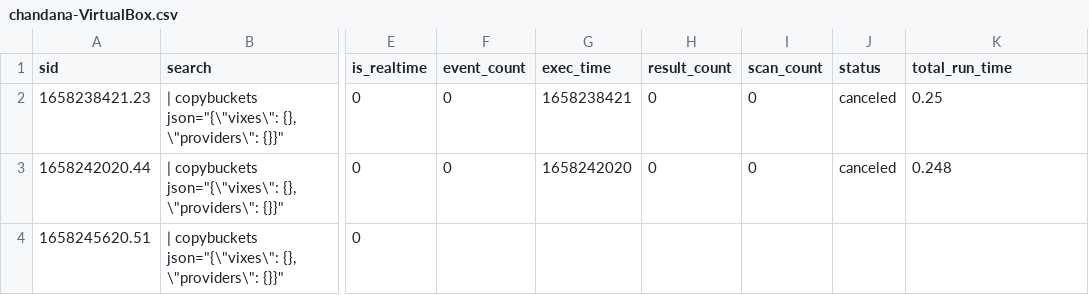
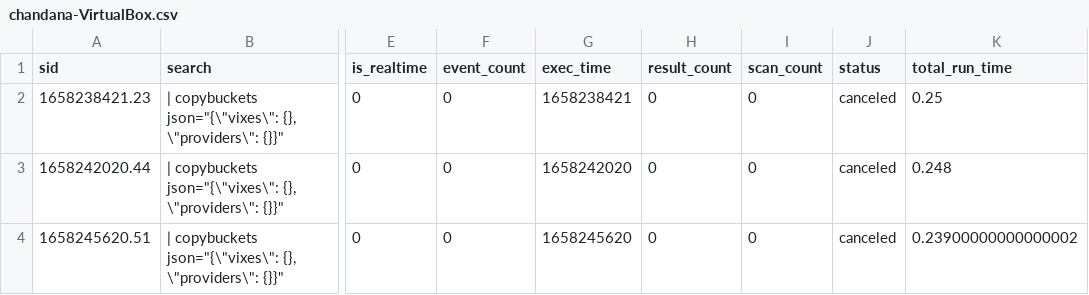
Before and after one commit to chanxxx1912/testing_git_splunk, a CSV file: users/splunk-system-user/splunk_archiver/history/chandana-VirtualBox.csv, drawn as a sheet; only a part is shown, gaps mark what is left out; the diff names each change by its address in the sheet, - before the commit and + after, or states it on an @@ line.

Commit message:
Auto: 212 MB,  1 file changed, 1 insertion(+), 1 deletion(-)

```diff
--- a/users/splunk-system-user/splunk_archiver/history/chandana-VirtualBox.csv
+++ b/users/splunk-system-user/splunk_archiver/history/chandana-VirtualBox.csv
-F4 (event_count): (empty)
+F4 (event_count): 0
-G4 (exec_time): (empty)
+G4 (exec_time): 1658245620
-H4 (result_count): (empty)
+H4 (result_count): 0
-I4 (scan_count): (empty)
+I4 (scan_count): 0
-J4 (status): (empty)
+J4 (status): canceled
-K4 (total_run_time): (empty)
+K4 (total_run_time): 0.23900000000000002
```
